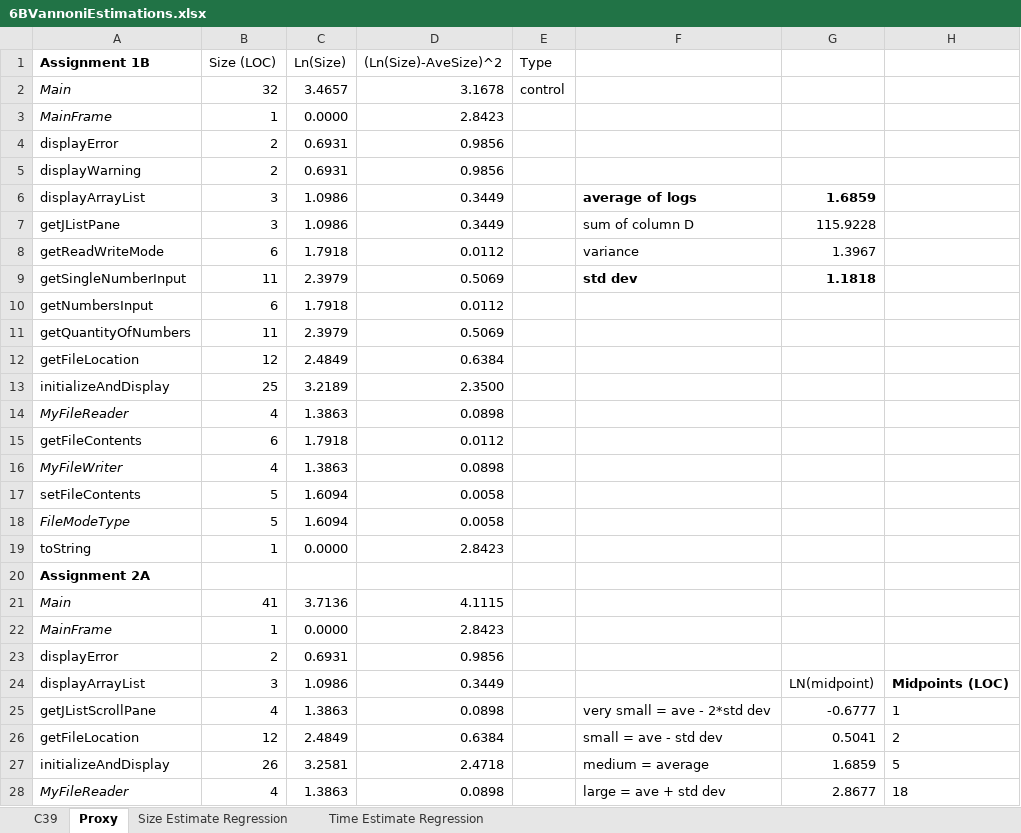
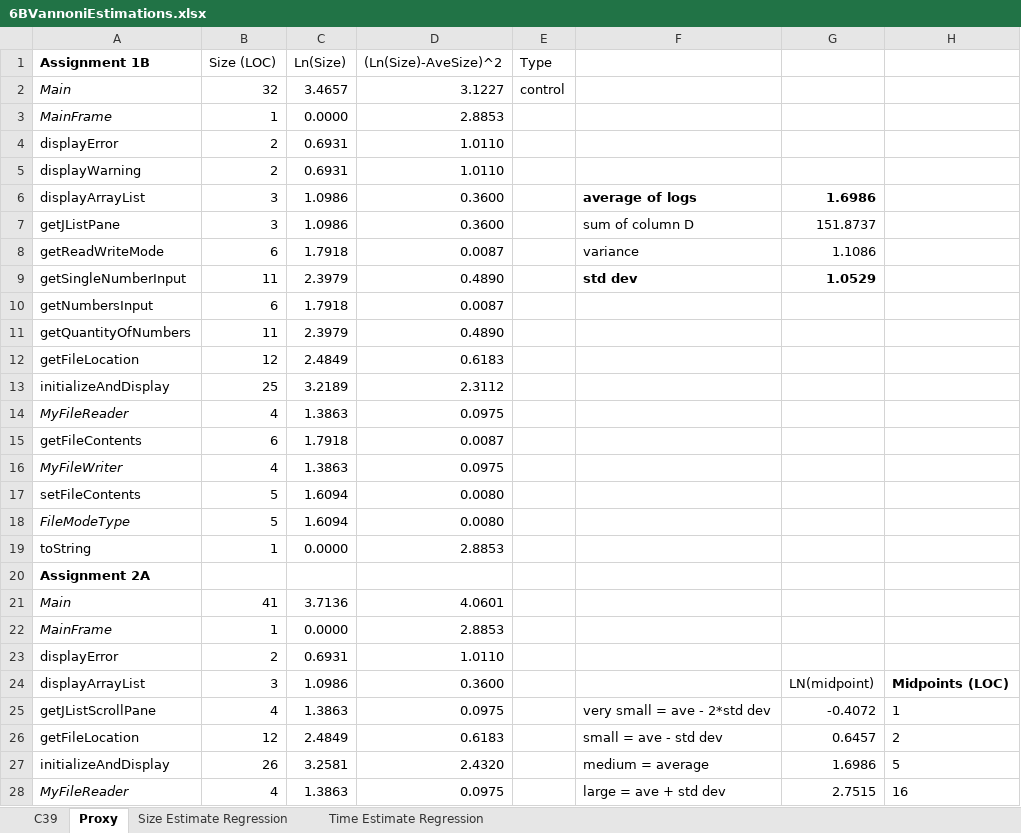
Before and after one commit to gregv/gregsdrexelcode, an Excel workbook: INFO_636/Assignment_6B/Supporting Docs/6BVannoniEstimations.xlsx, sheet Proxy, drawn as a sheet; only a part is shown; values as stored, in another font and other column widths than the file's, no borders; the diff covers the shown part only; the diff names each change by its address in the sheet, - before the commit and + after, or states it on an @@ line.

```diff
--- a/INFO_636/Assignment_6B/Supporting Docs/6BVannoniEstimations.xlsx (sheet Proxy)
+++ b/INFO_636/Assignment_6B/Supporting Docs/6BVannoniEstimations.xlsx (sheet Proxy)
-D2 ((Ln(Size)-AveSize)^2): 3.1678
+D2 ((Ln(Size)-AveSize)^2): 3.1227
-D3 ((Ln(Size)-AveSize)^2): 2.8423
+D3 ((Ln(Size)-AveSize)^2): 2.8853
-D4:D5 ((Ln(Size)-AveSize)^2): 0.9856
+D4:D5 ((Ln(Size)-AveSize)^2): 1.0110
-D6:D7 ((Ln(Size)-AveSize)^2): 0.3449
+D6:D7 ((Ln(Size)-AveSize)^2): 0.3600
-G6: 1.6859
+G6: 1.6986
-G7: 115.9228
+G7: 151.8737
-D8 ((Ln(Size)-AveSize)^2): 0.0112
+D8 ((Ln(Size)-AveSize)^2): 0.0087
-G8: 1.3967
+G8: 1.1086
-D9 ((Ln(Size)-AveSize)^2): 0.5069
+D9 ((Ln(Size)-AveSize)^2): 0.4890
-G9: 1.1818
+G9: 1.0529
-D10 ((Ln(Size)-AveSize)^2): 0.0112
+D10 ((Ln(Size)-AveSize)^2): 0.0087
-D11 ((Ln(Size)-AveSize)^2): 0.5069
+D11 ((Ln(Size)-AveSize)^2): 0.4890
-D12 ((Ln(Size)-AveSize)^2): 0.6384
+D12 ((Ln(Size)-AveSize)^2): 0.6183
-D13 ((Ln(Size)-AveSize)^2): 2.3500
+D13 ((Ln(Size)-AveSize)^2): 2.3112
-D14 ((Ln(Size)-AveSize)^2): 0.0898
+D14 ((Ln(Size)-AveSize)^2): 0.0975
-D15 ((Ln(Size)-AveSize)^2): 0.0112
+D15 ((Ln(Size)-AveSize)^2): 0.0087
-D16 ((Ln(Size)-AveSize)^2): 0.0898
+D16 ((Ln(Size)-AveSize)^2): 0.0975
-D17:D18 ((Ln(Size)-AveSize)^2): 0.0058
+D17:D18 ((Ln(Size)-AveSize)^2): 0.0080
-D19 ((Ln(Size)-AveSize)^2): 2.8423
+D19 ((Ln(Size)-AveSize)^2): 2.8853
-D21 ((Ln(Size)-AveSize)^2): 4.1115
+D21 ((Ln(Size)-AveSize)^2): 4.0601
-D22 ((Ln(Size)-AveSize)^2): 2.8423
+D22 ((Ln(Size)-AveSize)^2): 2.8853
-D23 ((Ln(Size)-AveSize)^2): 0.9856
+D23 ((Ln(Size)-AveSize)^2): 1.0110
-D24 ((Ln(Size)-AveSize)^2): 0.3449
+D24 ((Ln(Size)-AveSize)^2): 0.3600
-D25 ((Ln(Size)-AveSize)^2): 0.0898
+D25 ((Ln(Size)-AveSize)^2): 0.0975
-G25: -0.6777
+G25: -0.4072
-D26 ((Ln(Size)-AveSize)^2): 0.6384
+D26 ((Ln(Size)-AveSize)^2): 0.6183
-G26: 0.5041
+G26: 0.6457
-D27 ((Ln(Size)-AveSize)^2): 2.4718
+D27 ((Ln(Size)-AveSize)^2): 2.4320
-G27: 1.6859
+G27: 1.6986
-D28 ((Ln(Size)-AveSize)^2): 0.0898
+D28 ((Ln(Size)-AveSize)^2): 0.0975
-G28: 2.8677
+G28: 2.7515
-H28: 18
+H28: 16
```
Also changed, not shown: 30 added rows and 84 edited cells elsewhere in this sheet, sheet C39, sheet Size Estimate Regression, sheet Time Estimate Regression, 4 other files.
